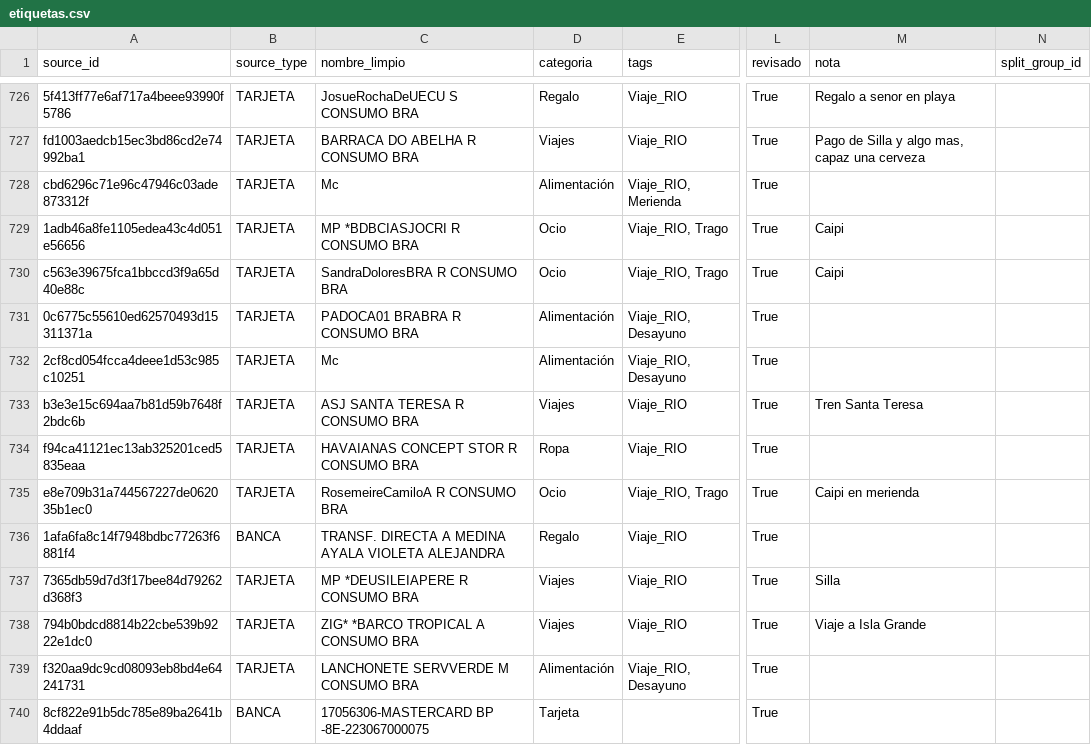
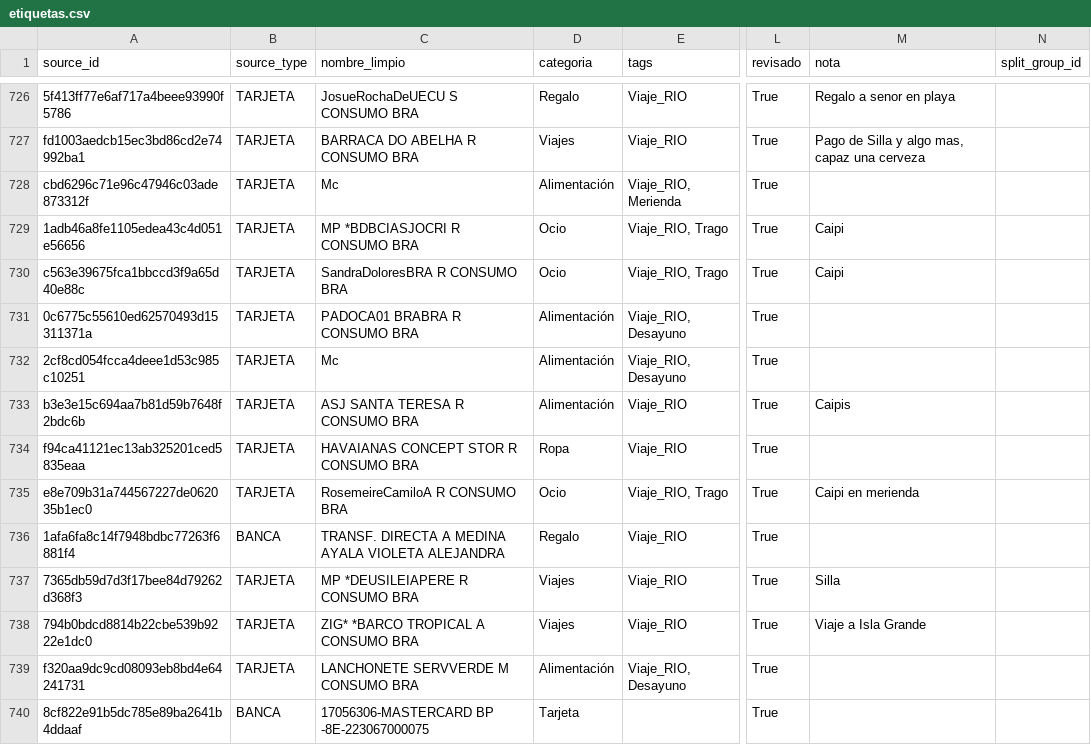
Before and after one commit to Sebas04A/ContabilidadPersonal, a CSV file: data/sistema/etiquetado/etiquetas.csv, drawn as a sheet; only a part is shown, gaps mark what is left out; the diff names each change by its address in the sheet, - before the commit and + after, or states it on an @@ line.

Commit message:
data(etiquetado): ASJ Santa Teresa es Alimentación, no Viajes
Reetiquetado hecho a mano antes de esta sesión: la nota pasa de "Tren Santa
Teresa" a "Caipis". El .bak se mueve con él porque es el respaldo rodante del
propio archivo.

```diff
--- a/data/sistema/etiquetado/etiquetas.csv
+++ b/data/sistema/etiquetado/etiquetas.csv
-D733 (categoria): Viajes
+D733 (categoria): Alimentación
-M733 (nota): Tren Santa Teresa
+M733 (nota): Caipis
```
Also changed, not shown: 1 other file.
